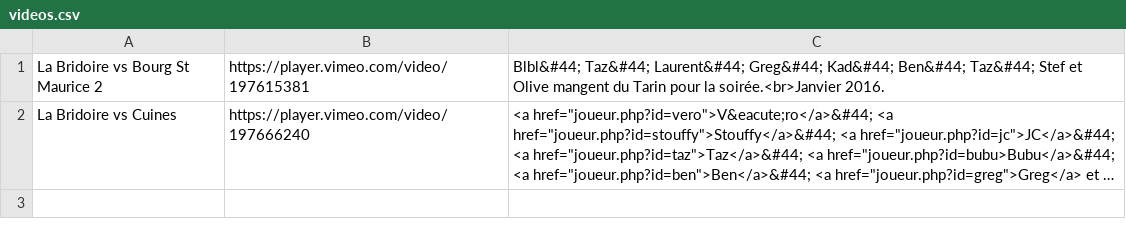
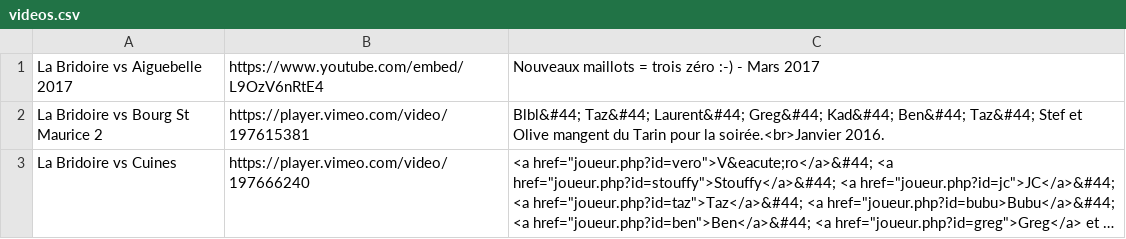
Before and after one commit to okorach/volley-bridoire-web, a CSV file: videos.csv, drawn as a sheet; long unchanged cells end in ….

Commit message:
Nouvelles photos avec les maillots 2017

```diff
--- a/videos.csv
+++ b/videos.csv
@@ -1 +1,2 @@
+La Bridoire vs Aiguebelle 2017,https://www.youtube.com/embed/L9OzV6nRtE4,Nouveaux maillots = trois zéro :-) - Mars 2017
 La Bridoire vs Bourg St Maurice 2,https://player.vimeo.com/video/197615381,Blbl&#44; Taz&#44; Laurent&#44; Greg&#44; Kad&#44; Ben&#44; Taz&#44; Stef et Olive mangent du Tarin pour la soirée.<br>Janvier 2016.
```
Also changed, not shown: 5 other files.
